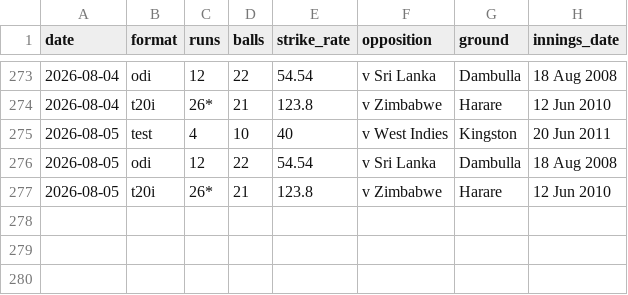
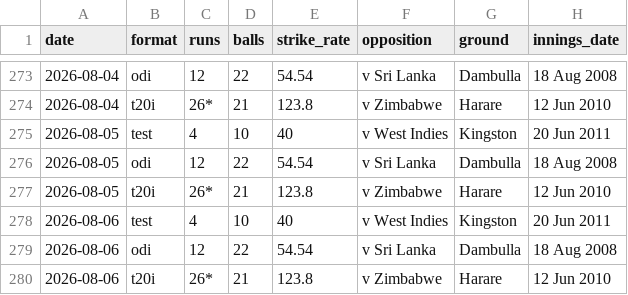
Before and after one commit to Alchemist432/virat-daily-stats, a CSV file: output/history.csv, drawn as a sheet; only a part is shown, gaps mark what is left out.

```diff
--- a/output/history.csv
+++ b/output/history.csv
@@ -277 +277,4 @@ date,format,runs,balls,strike_rate,opposition,ground,innings_date
 2026-08-05,t20i,26*,21,123.8,v Zimbabwe,Harare,12 Jun 2010
+2026-08-06,test,4,10,40,v West Indies,Kingston,20 Jun 2011
+2026-08-06,odi,12,22,54.54,v Sri Lanka,Dambulla,18 Aug 2008
+2026-08-06,t20i,26*,21,123.8,v Zimbabwe,Harare,12 Jun 2010
```
Also changed, not shown: 2 other files.
